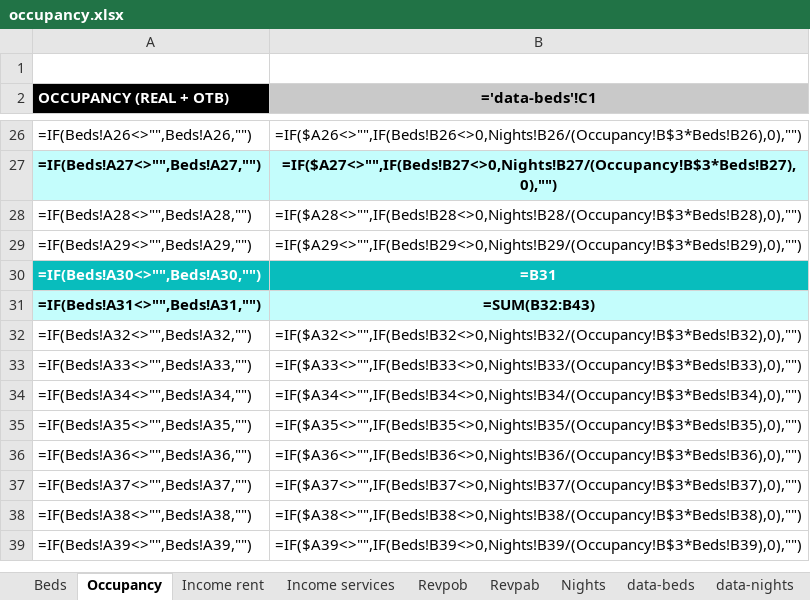
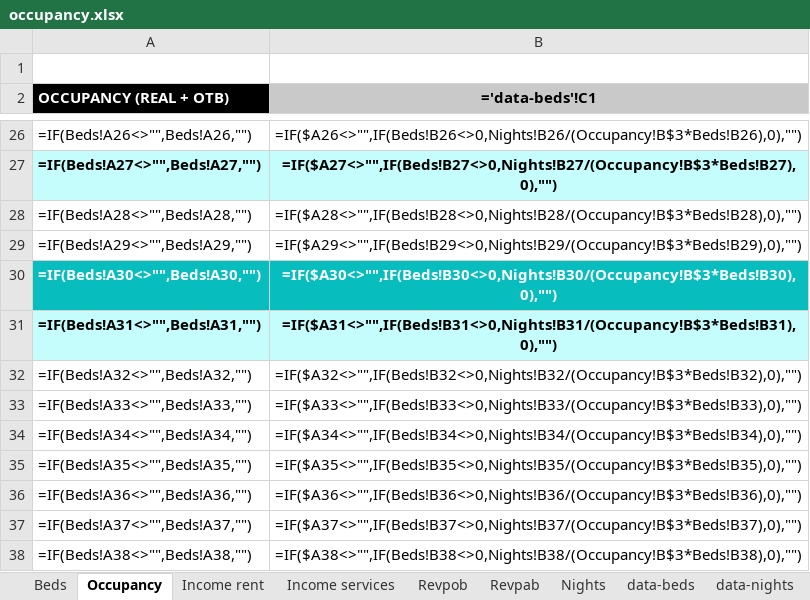
Before and after one commit to alejandro-andre/cotown-back, an Excel workbook: app/templates/report/occupancy.xlsx, sheet Occupancy, drawn as a sheet; only a part is shown, gaps mark what is left out; the shorter side is filled out with more unchanged rows; values as stored, in another font and other column widths than the file's, no borders; formulas are shown in place of their values; charts and pictures not drawn; the diff names each change by its address in the sheet, - before the commit and + after, or states it on an @@ line.

Commit message:
Fix occ

```diff
--- a/app/templates/report/occupancy.xlsx (sheet Occupancy)
+++ b/app/templates/report/occupancy.xlsx (sheet Occupancy)
-B30 (='data-beds'!C1): =B31
+B30 (='data-beds'!C1): =IF($A30<>"",IF(Beds!B30<>0,Nights!B30/(Occupancy!B$3*Beds!B30),0),"")
-B31 (='data-beds'!C1): =SUM(B32:B43)
+B31 (='data-beds'!C1): =IF($A31<>"",IF(Beds!B31<>0,Nights!B31/(Occupancy!B$3*Beds!B31),0),"")
```
